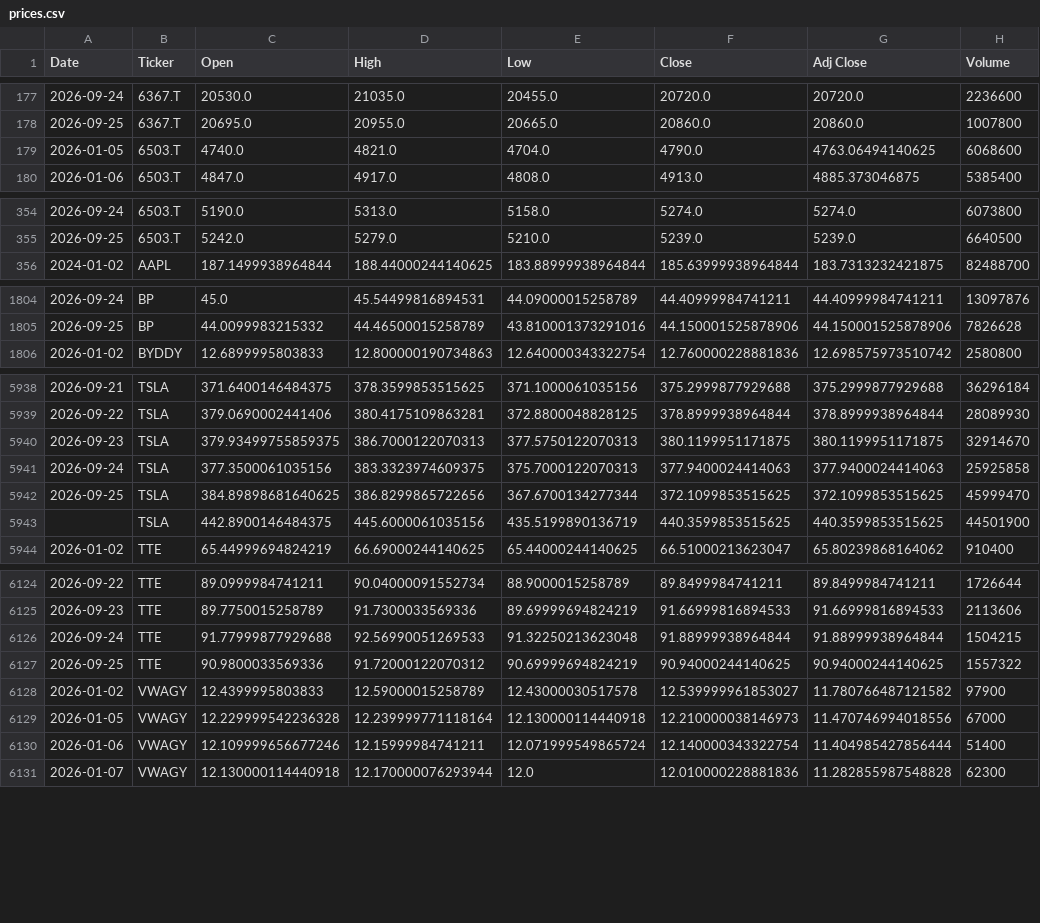
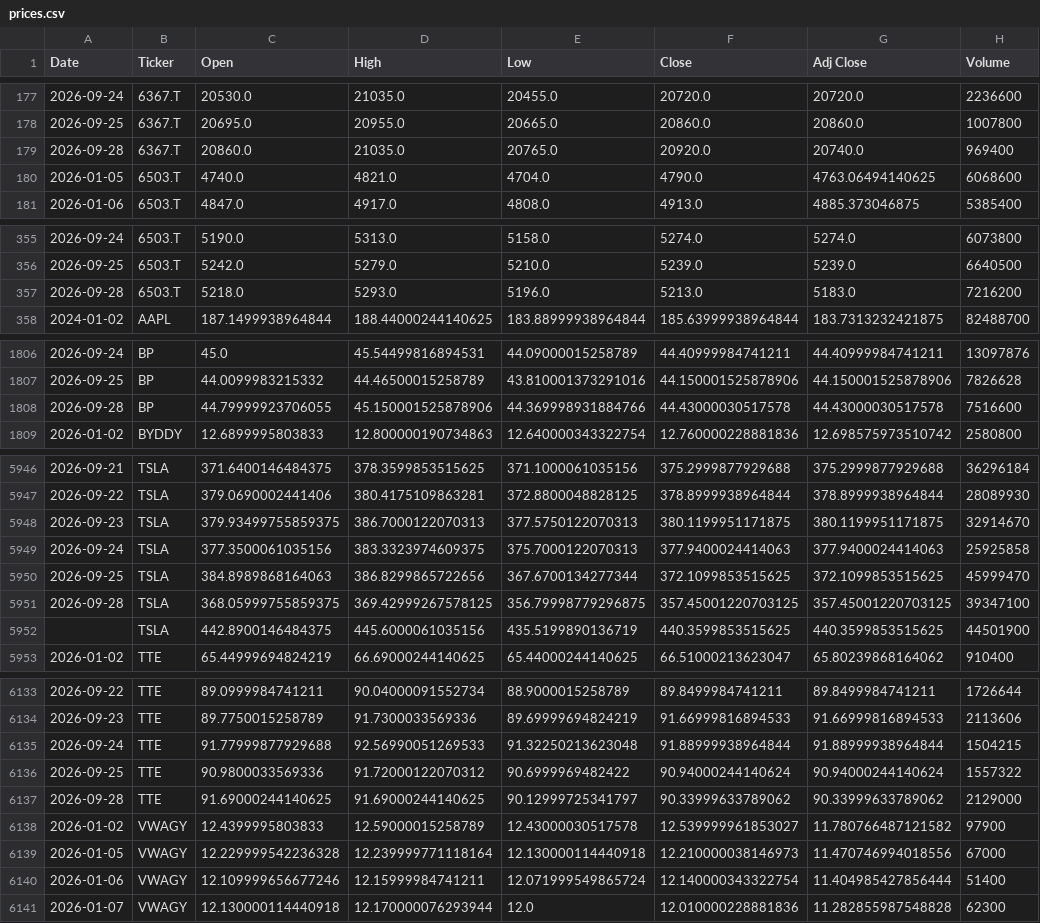
Before and after one commit to icengel91/WebMiningProject, a CSV file: data/raw/prices/prices.csv, drawn as a sheet; only a part is shown, gaps mark what is left out; the diff covers the shown part only.

```diff
--- a/data/raw/prices/prices.csv
+++ b/data/raw/prices/prices.csv
@@ -178,2 +178,3 @@ Date,Ticker,Open,High,Low,Close,Adj Close,Volume
 2026-09-25,6367.T,20695.0,20955.0,20665.0,20860.0,20860.0,1007800
+2026-09-28,6367.T,20860.0,21035.0,20765.0,20920.0,20740.0,969400
 2026-01-05,6503.T,4740.0,4821.0,4704.0,4790.0,4763.06494140625,6068600
@@ -355,2 +356,3 @@ Date,Ticker,Open,High,Low,Close,Adj Close,Volume
 2026-09-25,6503.T,5242.0,5279.0,5210.0,5239.0,5239.0,6640500
+2026-09-28,6503.T,5218.0,5293.0,5196.0,5213.0,5183.0,7216200
 2024-01-02,AAPL,187.1499938964844,188.44000244140625,183.88999938964844,185.63999938964844,183.7313232421875,82488700
@@ -1805,2 +1807,3 @@ Date,Ticker,Open,High,Low,Close,Adj Close,Volume
 2026-09-25,BP,44.0099983215332,44.46500015258789,43.810001373291016,44.150001525878906,44.150001525878906,7826628
+2026-09-28,BP,44.79999923706055,45.150001525878906,44.369998931884766,44.43000030517578,44.43000030517578,7516600
 2026-01-02,BYDDY,12.6899995803833,12.800000190734863,12.640000343322754,12.760000228881836,12.698575973510742,2580800
@@ -5941,3 +5949,4 @@ Date,Ticker,Open,High,Low,Close,Adj Close,Volume
 2026-09-24,TSLA,377.3500061035156,383.3323974609375,375.7000122070313,377.9400024414063,377.9400024414063,25925858
-2026-09-25,TSLA,384.89898681640625,386.8299865722656,367.6700134277344,372.1099853515625,372.1099853515625,45999470
+2026-09-25,TSLA,384.8989868164063,386.8299865722656,367.6700134277344,372.1099853515625,372.1099853515625,45999470
+2026-09-28,TSLA,368.05999755859375,369.42999267578125,356.79998779296875,357.45001220703125,357.45001220703125,39347100
 ,TSLA,442.8900146484375,445.6000061035156,435.5199890136719,440.3599853515625,440.3599853515625,44501900
@@ -6126,3 +6135,4 @@ Date,Ticker,Open,High,Low,Close,Adj Close,Volume
 2026-09-24,TTE,91.77999877929688,92.56990051269533,91.32250213623048,91.88999938964844,91.88999938964844,1504215
-2026-09-25,TTE,90.9800033569336,91.72000122070312,90.69999694824219,90.94000244140625,90.94000244140625,1557322
+2026-09-25,TTE,90.9800033569336,91.72000122070312,90.6999969482422,90.94000244140624,90.94000244140624,1557322
+2026-09-28,TTE,91.69000244140625,91.69000244140625,90.12999725341797,90.33999633789062,90.33999633789062,2129000
 2026-01-02,VWAGY,12.4399995803833,12.59000015258789,12.43000030517578,12.539999961853027,11.780766487121582,97900
```
Also changed, not shown: 7 added rows elsewhere in this file, 1 other file.
